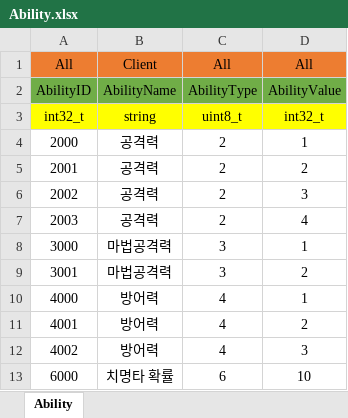
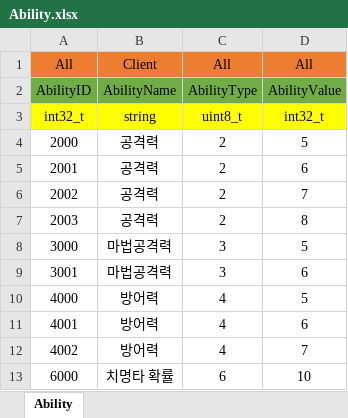
Before and after one commit to newmri/Core, an Excel workbook: Document/Data/Ability/Ability.xlsx, sheet Ability, drawn as a sheet; values as stored, in another font and other column widths than the file's, no borders; the diff names each change by its address in the sheet, - before the commit and + after, or states it on an @@ line.

Commit message:
Ability 수치 조절

```diff
--- a/Document/Data/Ability/Ability.xlsx (sheet Ability)
+++ b/Document/Data/Ability/Ability.xlsx (sheet Ability)
-D4: 1
+D4: 5
-D5: 2
+D5: 6
-D6: 3
+D6: 7
-D7: 4
+D7: 8
-D8: 1
+D8: 5
-D9: 2
+D9: 6
-D10: 1
+D10: 5
-D11: 2
+D11: 6
-D12: 3
+D12: 7
```
Also changed, not shown: 4 other files.
